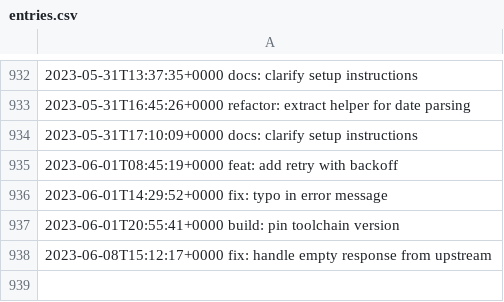
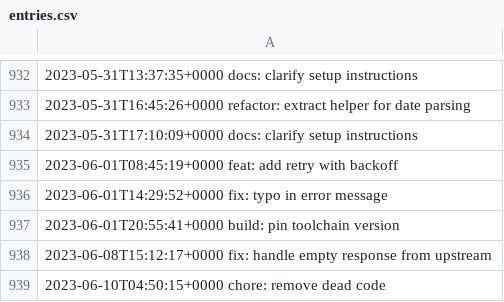
Before and after one commit to LostSFG/ts, a CSV file: data/entries.csv, drawn as a sheet; only a part is shown, gaps mark what is left out; the diff names each change by its address in the sheet, - before the commit and + after, or states it on an @@ line.

Commit message:
chore: remove dead code

```diff
--- a/data/entries.csv
+++ b/data/entries.csv
+row 939: 2023-06-10T04:50:15+0000 chore: remove dead code
```
